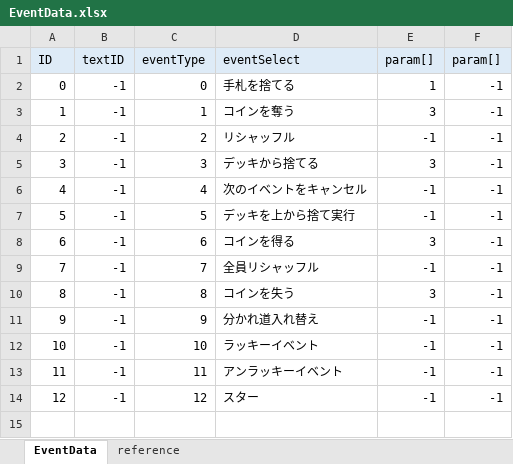
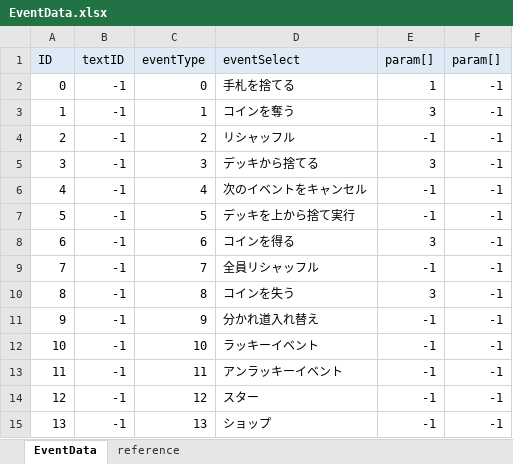
Before and after one commit to zundamoon/Droad, an Excel workbook: Assets/Resources/MasterData/EventData.xlsx, sheet EventData, drawn as a sheet; values as stored, in another font and other column widths than the file's, no borders; the diff names each change by its address in the sheet, - before the commit and + after, or states it on an @@ line.

```diff
--- a/Assets/Resources/MasterData/EventData.xlsx (sheet EventData)
+++ b/Assets/Resources/MasterData/EventData.xlsx (sheet EventData)
+row 15: 13 | -1 | 13 | ショップ | -1 | -1
```
Also changed, not shown: sheet reference, 6 other files.
